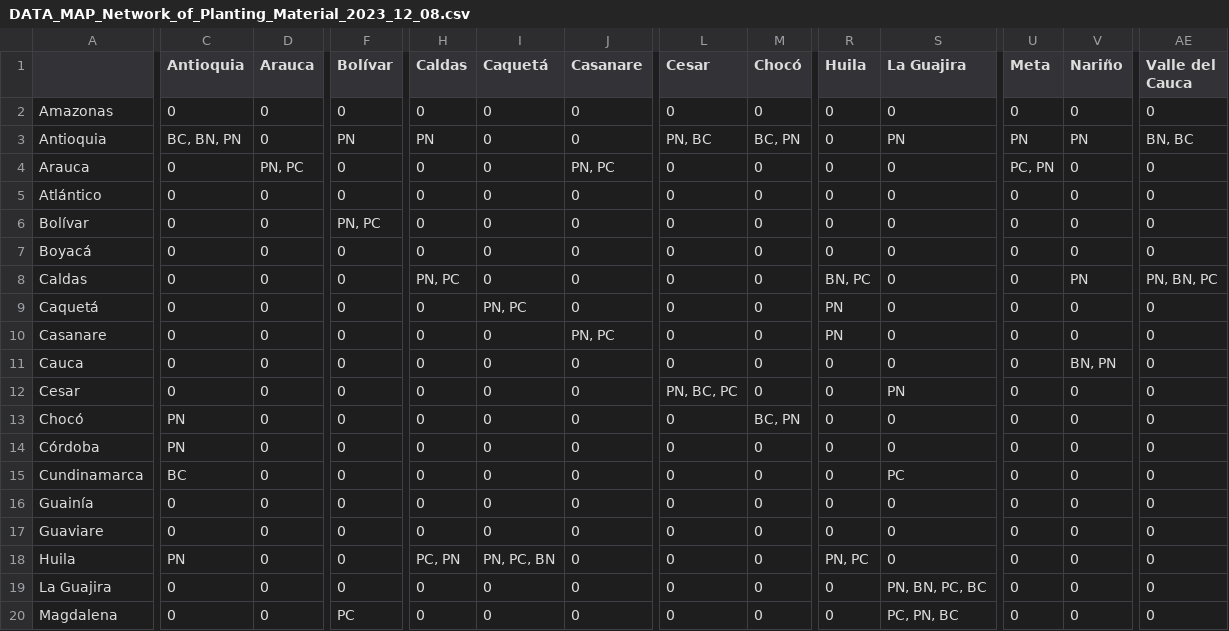
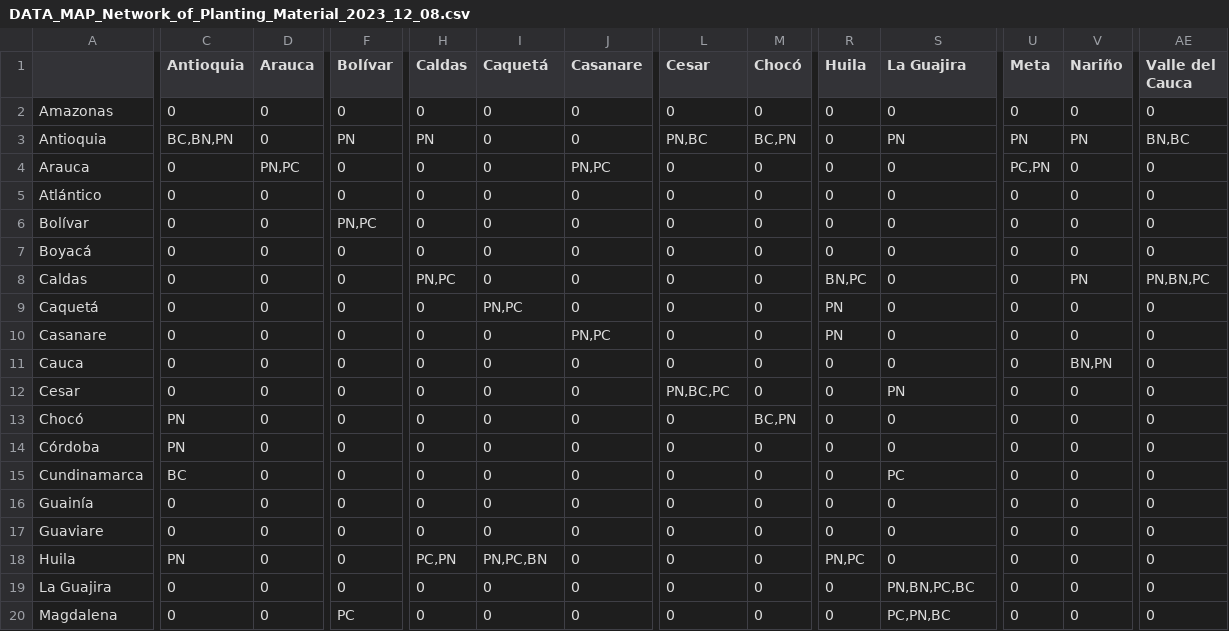
Before and after one commit to jrobledob/R2M_Colombia_banana_and_plantain, a CSV file: Data/DATA_MAP_Network_of_Planting_Material_2023_12_08.csv, drawn as a sheet; only a part is shown, gaps mark what is left out; the diff covers the shown part only; the diff names each change by its address in the sheet, - before the commit and + after, or states it on an @@ line.

Commit message:
new edits

```diff
--- a/Data/DATA_MAP_Network_of_Planting_Material_2023_12_08.csv
+++ b/Data/DATA_MAP_Network_of_Planting_Material_2023_12_08.csv
-C3 (Antioquia): BC, BN, PN
+C3 (Antioquia): BC,BN,PN
-L3 (Cesar): PN, BC
+L3 (Cesar): PN,BC
-M3 (Chocó): BC, PN
+M3 (Chocó): BC,PN
-AE3 (Valle del Cauca): BN, BC
+AE3 (Valle del Cauca): BN,BC
-D4 (Arauca): PN, PC
+D4 (Arauca): PN,PC
-J4 (Casanare): PN, PC
+J4 (Casanare): PN,PC
-U4 (Meta): PC, PN
+U4 (Meta): PC,PN
-F6 (Bolívar): PN, PC
+F6 (Bolívar): PN,PC
-H8 (Caldas): PN, PC
+H8 (Caldas): PN,PC
-R8 (Huila): BN, PC
+R8 (Huila): BN,PC
-AE8 (Valle del Cauca): PN, BN, PC
+AE8 (Valle del Cauca): PN,BN,PC
-I9 (Caquetá): PN, PC
+I9 (Caquetá): PN,PC
-J10 (Casanare): PN, PC
+J10 (Casanare): PN,PC
-V11 (Nariño): BN, PN
+V11 (Nariño): BN,PN
-L12 (Cesar): PN, BC, PC
+L12 (Cesar): PN,BC,PC
-M13 (Chocó): BC, PN
+M13 (Chocó): BC,PN
-H18 (Caldas): PC, PN
+H18 (Caldas): PC,PN
-I18 (Caquetá): PN, PC, BN
+I18 (Caquetá): PN,PC,BN
-R18 (Huila): PN, PC
+R18 (Huila): PN,PC
-S19 (La Guajira): PN, BN, PC, BC
+S19 (La Guajira): PN,BN,PC,BC
-S20 (La Guajira): PC, PN, BC
+S20 (La Guajira): PC,PN,BC
```
Also changed, not shown: 38 edited cells elsewhere in this file.
